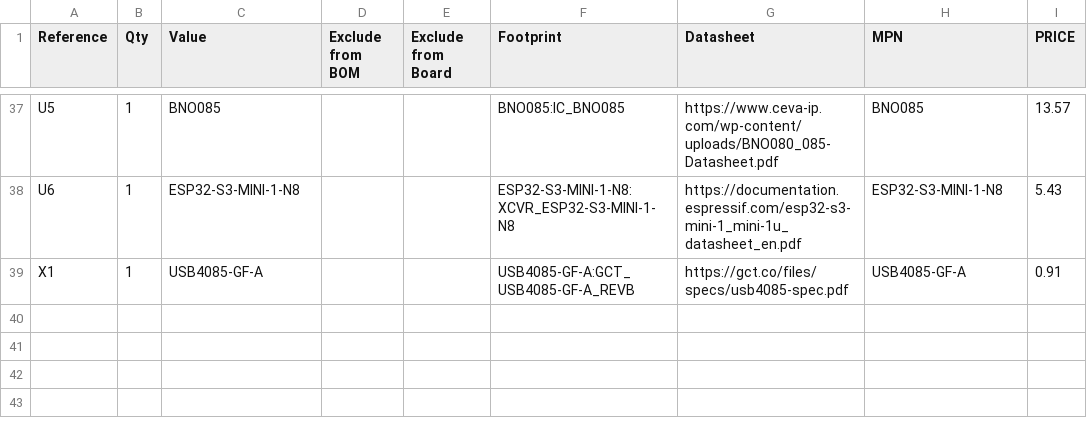
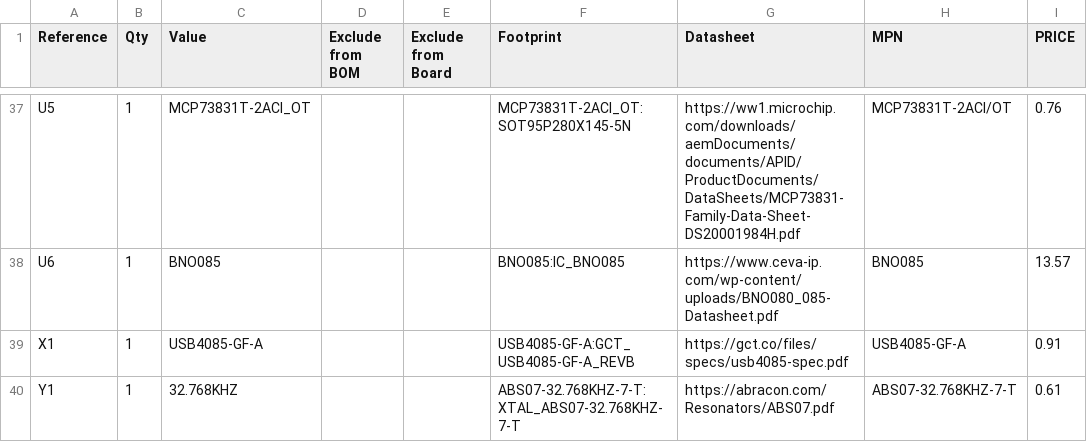
Before and after one commit to wildjames/smart_compass, a CSV file: Medallion_Board/Medallion_Board.csv, drawn as a sheet; only a part is shown, gaps mark what is left out; the diff covers the shown part only.

```diff
--- a/Medallion_Board/Medallion_Board.csv
+++ b/Medallion_Board/Medallion_Board.csv
@@ -37,3 +37,4 @@
-"U5","1","BNO085","","","BNO085:IC_BNO085","https://www.ceva-ip.com/wp-content/uploads/BNO080_085-Datasheet.pdf","BNO085","13.57"
-"U6","1","ESP32-S3-MINI-1-N8","","","ESP32-S3-MINI-1-N8:XCVR_ESP32-S3-MINI-1-N8","https://documentation.espressif.com/esp32-s3-mini-1_mini-1u_datasheet_en.pdf","ESP32-S3-MINI-1-N8","5.43"
+"U5","1","MCP73831T-2ACI_OT","","","MCP73831T-2ACI_OT:SOT95P280X145-5N","https://ww1.microchip.com/downloads/aemDocuments/documents/APID/ProductDocuments/DataSheets/MCP73831-Family-Data-Sheet-DS20001984H.pdf","MCP73831T-2ACI/OT","0.76"
+"U6","1","BNO085","","","BNO085:IC_BNO085","https://www.ceva-ip.com/wp-content/uploads/BNO080_085-Datasheet.pdf","BNO085","13.57"
 "X1","1","USB4085-GF-A","","","USB4085-GF-A:GCT_USB4085-GF-A_REVB","https://gct.co/files/specs/usb4085-spec.pdf","USB4085-GF-A","0.91"
+"Y1","1","32.768KHZ","","","ABS07-32.768KHZ-7-T:XTAL_ABS07-32.768KHZ-7-T","https://abracon.com/Resonators/ABS07.pdf","ABS07-32.768KHZ-7-T","0.61"
```
Also changed, not shown: 11 added rows, 11 removed rows and 53 edited cells elsewhere in this file, 24 other files.
